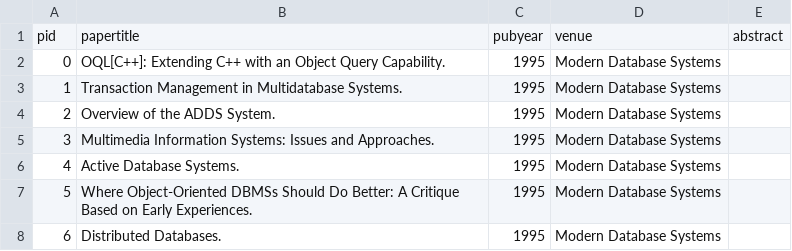
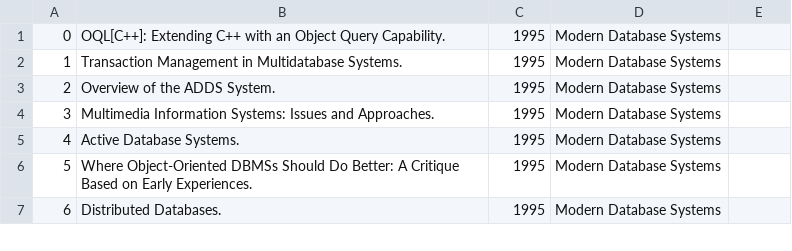
Before and after one commit to cegme/grisham, a CSV file: example_paper.csv, drawn as a sheet; only a part is shown.

```diff
--- a/example_paper.csv
+++ b/example_paper.csv
@@ -1,2 +1 @@
-pid|papertitle|pubyear|venue|abstract
 0|OQL[C++]: Extending C++ with an Object Query Capability.|1995|Modern Database Systems|
```
Also changed, not shown: 8 other files.
